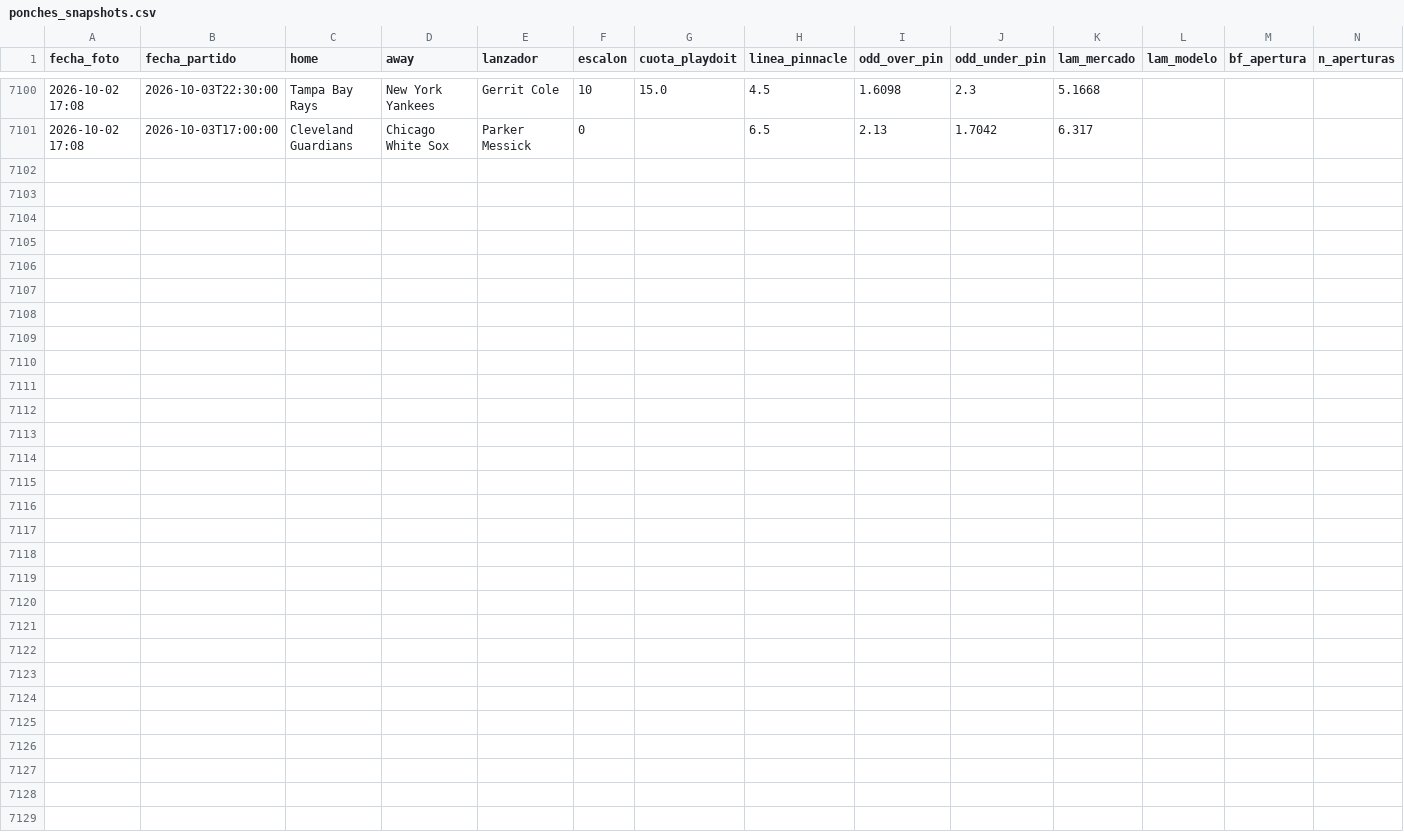
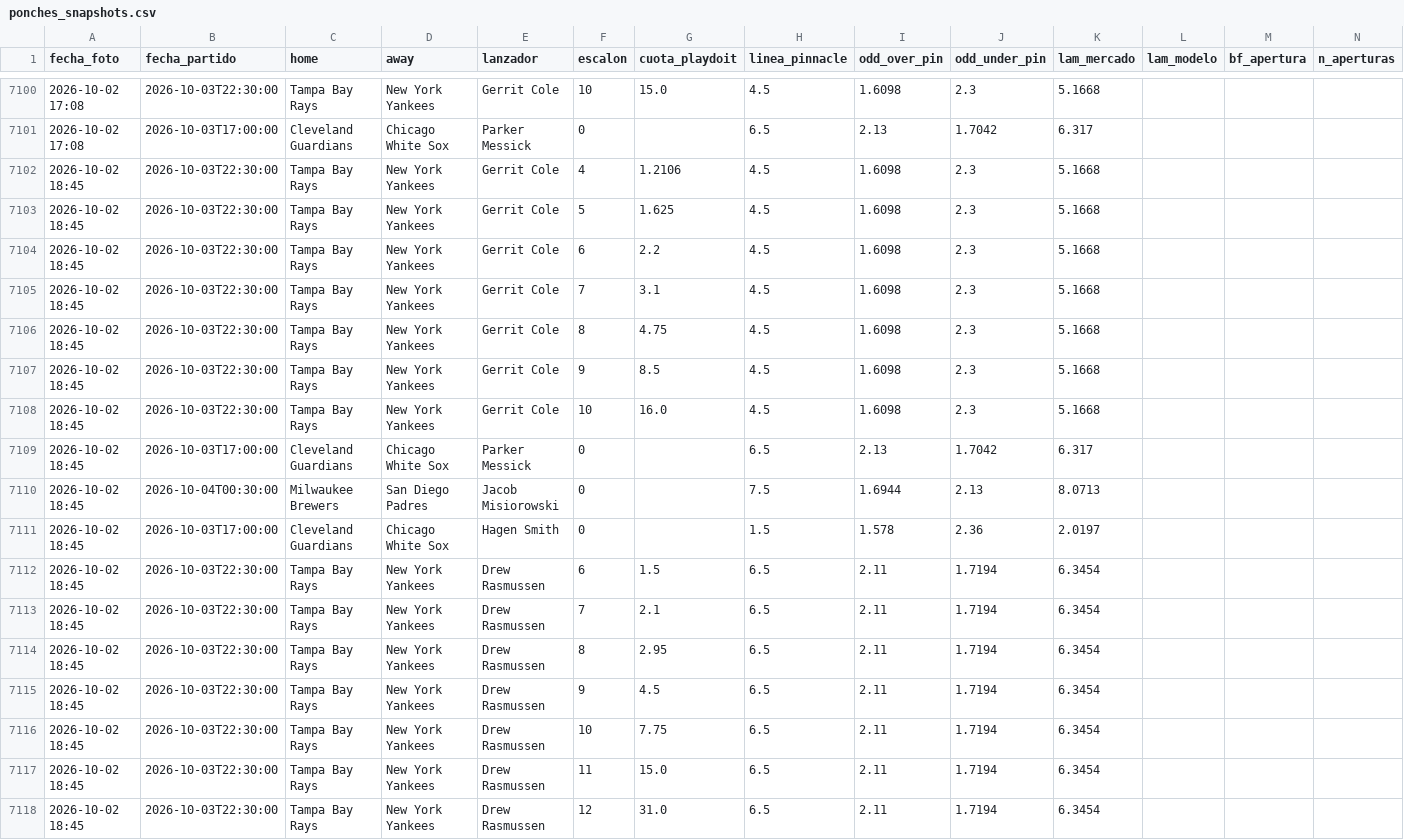
Before and after one commit to HectorMontiel/mundial-2026-predictor, a CSV file: ponches_snapshots.csv, drawn as a sheet; only a part is shown, gaps mark what is left out; the diff names each change by its address in the sheet, - before the commit and + after, or states it on an @@ line.

```diff
--- a/ponches_snapshots.csv
+++ b/ponches_snapshots.csv
+row 7102: 2026-10-02 18:45 | 2026-10-03T22:30:00 | Tampa Bay Rays | New York Yankees | Gerrit Cole | 4 | 1.2106 | 4.5 | 1.6098 | 2.3 | 5.1668
+row 7103: 2026-10-02 18:45 | 2026-10-03T22:30:00 | Tampa Bay Rays | New York Yankees | Gerrit Cole | 5 | 1.625 | 4.5 | 1.6098 | 2.3 | 5.1668
+row 7104: 2026-10-02 18:45 | 2026-10-03T22:30:00 | Tampa Bay Rays | New York Yankees | Gerrit Cole | 6 | 2.2 | 4.5 | 1.6098 | 2.3 | 5.1668
+row 7105: 2026-10-02 18:45 | 2026-10-03T22:30:00 | Tampa Bay Rays | New York Yankees | Gerrit Cole | 7 | 3.1 | 4.5 | 1.6098 | 2.3 | 5.1668
+row 7106: 2026-10-02 18:45 | 2026-10-03T22:30:00 | Tampa Bay Rays | New York Yankees | Gerrit Cole | 8 | 4.75 | 4.5 | 1.6098 | 2.3 | 5.1668
+row 7107: 2026-10-02 18:45 | 2026-10-03T22:30:00 | Tampa Bay Rays | New York Yankees | Gerrit Cole | 9 | 8.5 | 4.5 | 1.6098 | 2.3 | 5.1668
+row 7108: 2026-10-02 18:45 | 2026-10-03T22:30:00 | Tampa Bay Rays | New York Yankees | Gerrit Cole | 10 | 16.0 | 4.5 | 1.6098 | 2.3 | 5.1668
+row 7109: 2026-10-02 18:45 | 2026-10-03T17:00:00 | Cleveland Guardians | Chicago White Sox | Parker Messick | 0 |  | 6.5 | 2.13 | 1.7042 | 6.317
+row 7110: 2026-10-02 18:45 | 2026-10-04T00:30:00 | Milwaukee Brewers | San Diego Padres | Jacob Misiorowski | 0 |  | 7.5 | 1.6944 | 2.13 | 8.0713
+row 7111: 2026-10-02 18:45 | 2026-10-03T17:00:00 | Cleveland Guardians | Chicago White Sox | Hagen Smith | 0 |  | 1.5 | 1.578 | 2.36 | 2.0197
+row 7112: 2026-10-02 18:45 | 2026-10-03T22:30:00 | Tampa Bay Rays | New York Yankees | Drew Rasmussen | 6 | 1.5 | 6.5 | 2.11 | 1.7194 | 6.3454
+row 7113: 2026-10-02 18:45 | 2026-10-03T22:30:00 | Tampa Bay Rays | New York Yankees | Drew Rasmussen | 7 | 2.1 | 6.5 | 2.11 | 1.7194 | 6.3454
+row 7114: 2026-10-02 18:45 | 2026-10-03T22:30:00 | Tampa Bay Rays | New York Yankees | Drew Rasmussen | 8 | 2.95 | 6.5 | 2.11 | 1.7194 | 6.3454
+row 7115: 2026-10-02 18:45 | 2026-10-03T22:30:00 | Tampa Bay Rays | New York Yankees | Drew Rasmussen | 9 | 4.5 | 6.5 | 2.11 | 1.7194 | 6.3454
+row 7116: 2026-10-02 18:45 | 2026-10-03T22:30:00 | Tampa Bay Rays | New York Yankees | Drew Rasmussen | 10 | 7.75 | 6.5 | 2.11 | 1.7194 | 6.3454
+row 7117: 2026-10-02 18:45 | 2026-10-03T22:30:00 | Tampa Bay Rays | New York Yankees | Drew Rasmussen | 11 | 15.0 | 6.5 | 2.11 | 1.7194 | 6.3454
+row 7118: 2026-10-02 18:45 | 2026-10-03T22:30:00 | Tampa Bay Rays | New York Yankees | Drew Rasmussen | 12 | 31.0 | 6.5 | 2.11 | 1.7194 | 6.3454
```
Also changed, not shown: historico_fem_alemania.csv, historico_selecciones.csv, 15 other files.
